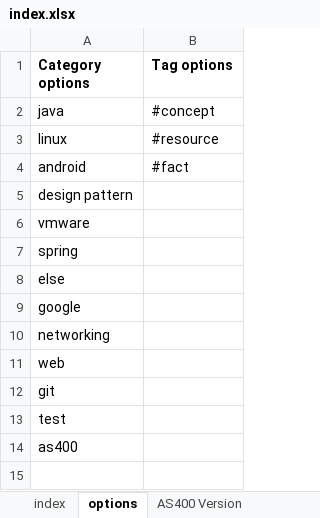
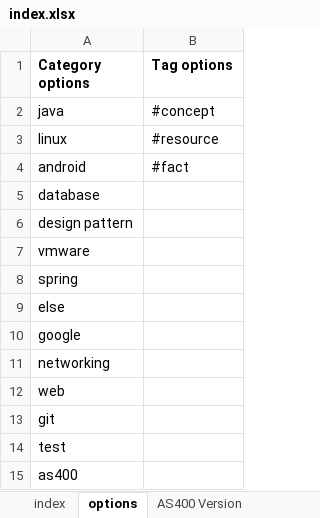
Before and after one commit to mylesieong/code_library, an Excel workbook: index.xlsx, sheet options, drawn as a sheet; values as stored, in another font and other column widths than the file's, no borders; the diff names each change by its address in the sheet, - before the commit and + after, or states it on an @@ line.

```diff
--- a/index.xlsx (sheet options)
+++ b/index.xlsx (sheet options)
+row 5: database
```
Also changed, not shown: sheet index, python.xlsx.
